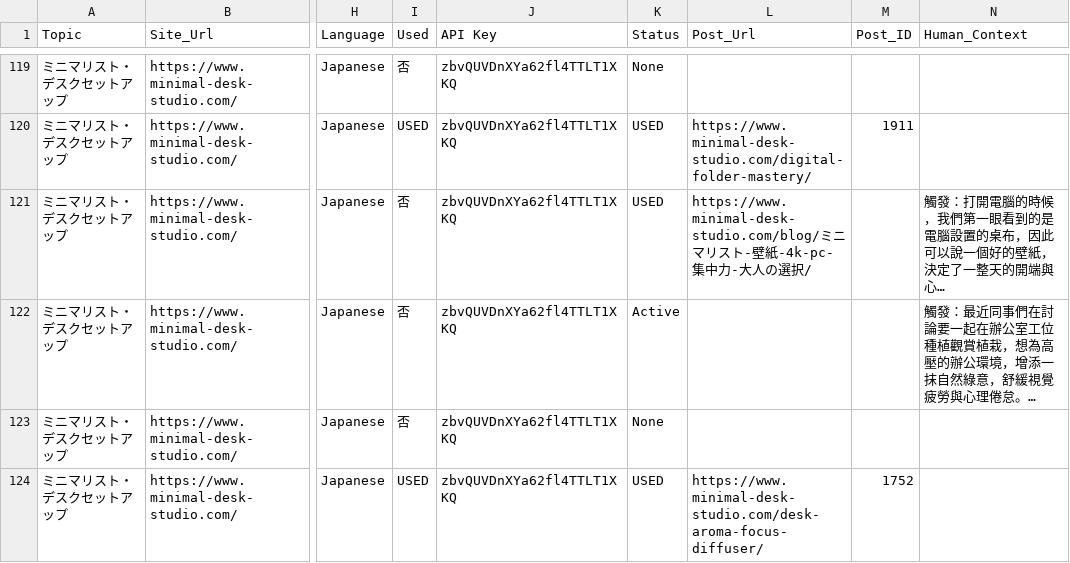
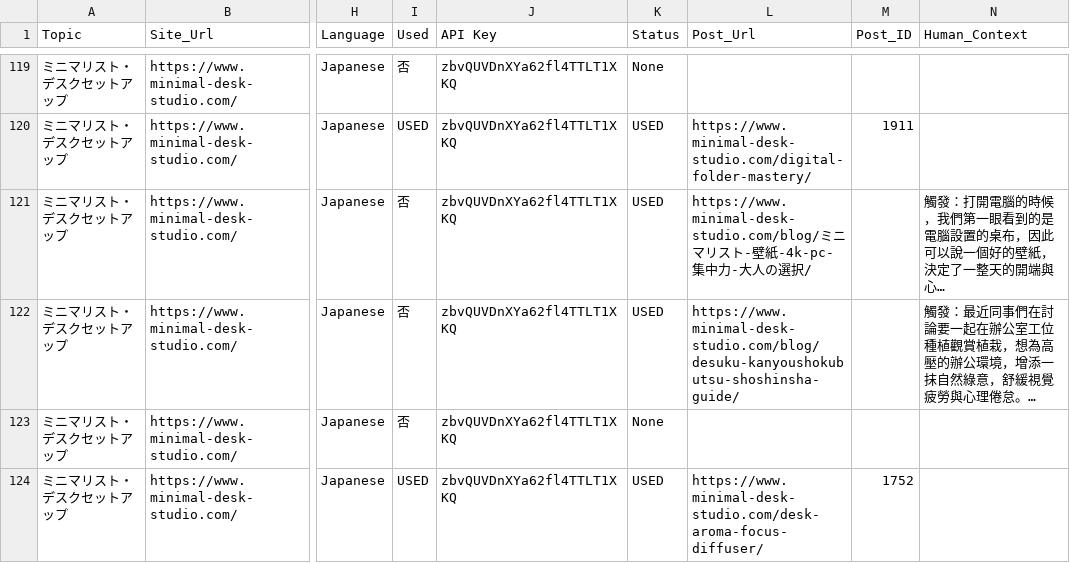
Before and after one commit to eugeneyu-dotcom/content-produce, a CSV file: N8N_work - Workflow_Config.csv, drawn as a sheet; only a part is shown, gaps mark what is left out; long unchanged cells end in …; the diff covers the shown part only; the diff names each change by its address in the sheet, - before the commit and + after, or states it on an @@ line.

Commit message:
Add 1 new article (Desk)

```diff
--- a/N8N_work - Workflow_Config.csv
+++ b/N8N_work - Workflow_Config.csv
-K122 (Status): Active
+K122 (Status): USED
-L122 (Post_Url): (empty)
+L122 (Post_Url): https://www.minimal-desk-studio.com/blog/desuku-kanyoushokubutsu-shoshinsha-guide/
```
Also changed, not shown: 2 edited cells elsewhere in this file, 3 other files.
